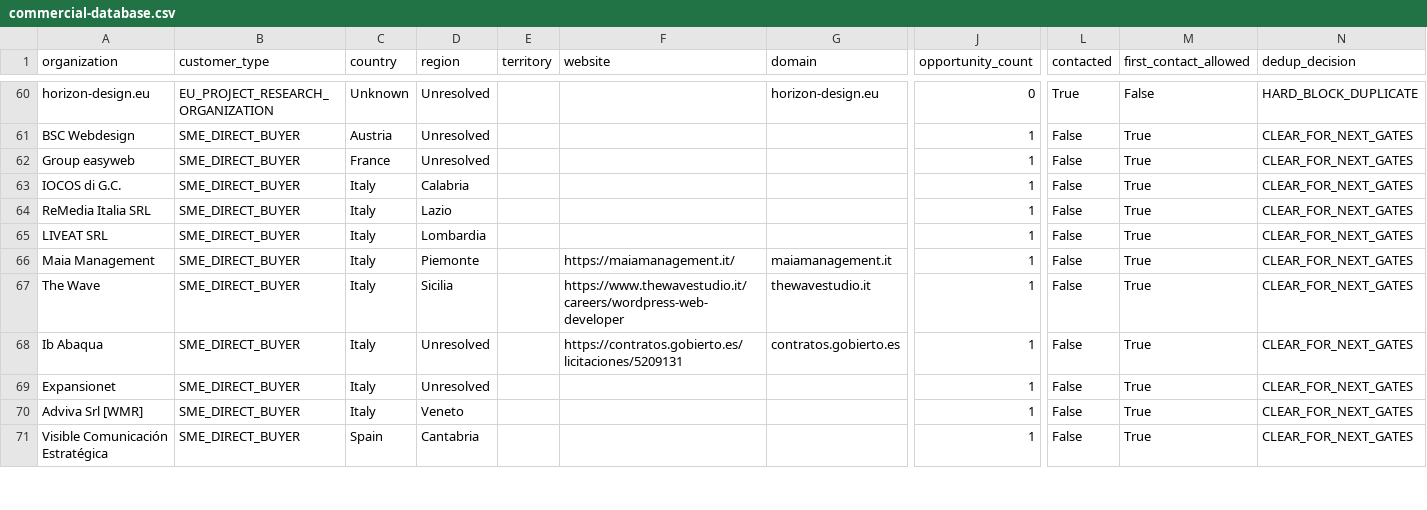
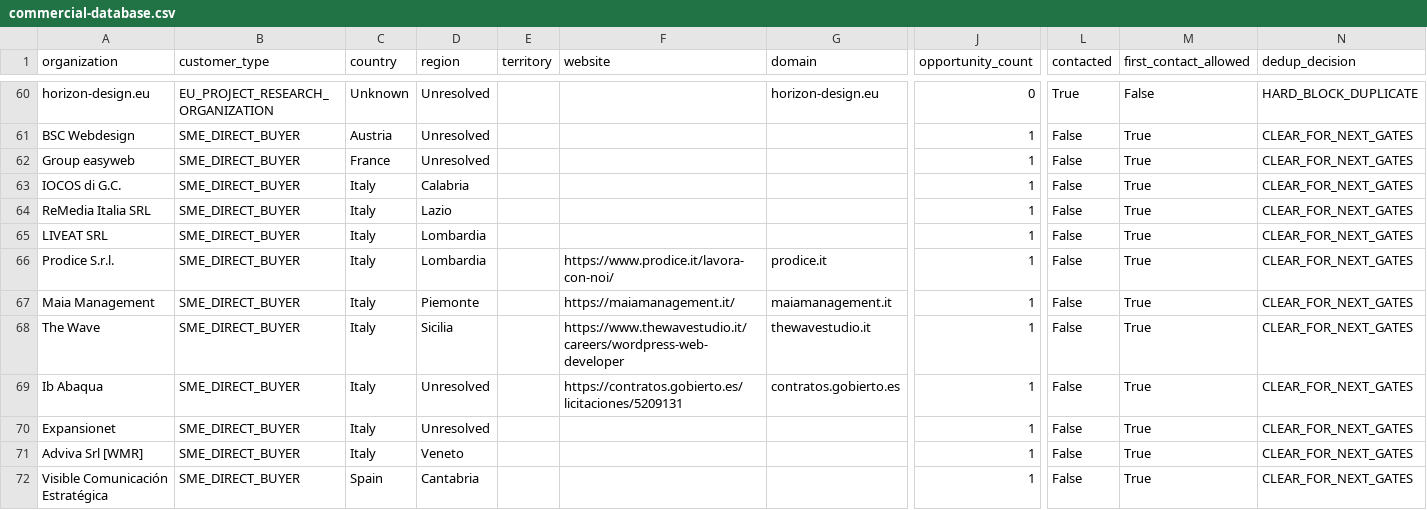
Before and after one commit to pinolissimo/vds-commercial-intelligence, a CSV file: api/v1/commercial-database.csv, drawn as a sheet; only a part is shown, gaps mark what is left out; rows hold the shown columns only; the diff names each change by its address in the sheet, - before the commit and + after, or states it on an @@ line.

```diff
--- a/api/v1/commercial-database.csv
+++ b/api/v1/commercial-database.csv
+row 66: Prodice S.r.l. | SME_DIRECT_BUYER | Italy | Lombardia |  | https://www.prodice.it/lavora-con-noi/ | prodice.it | 1 | False | True | CLEAR_FOR_NEXT_GATES
```
Also changed, not shown: 10 other files.
